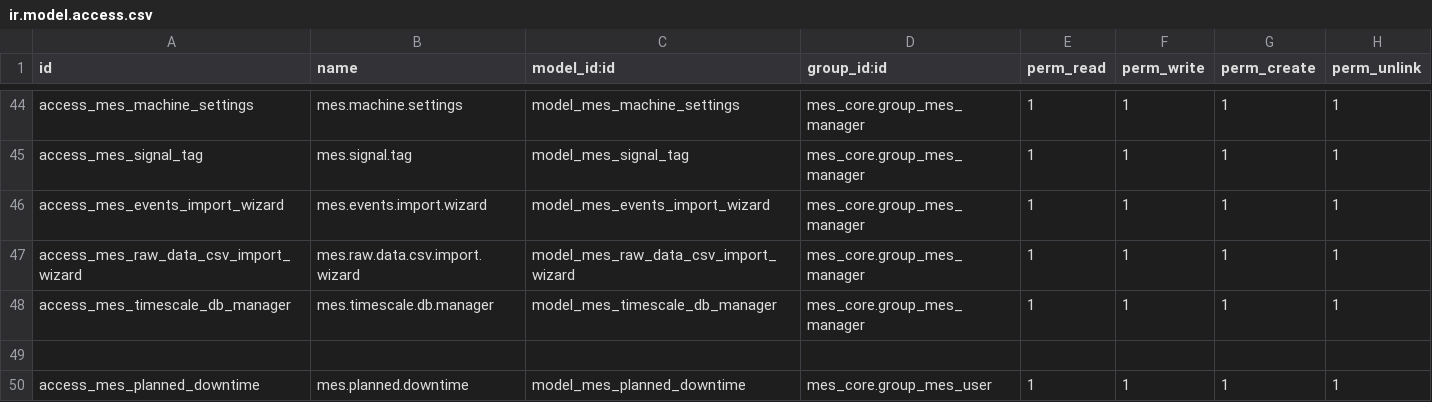
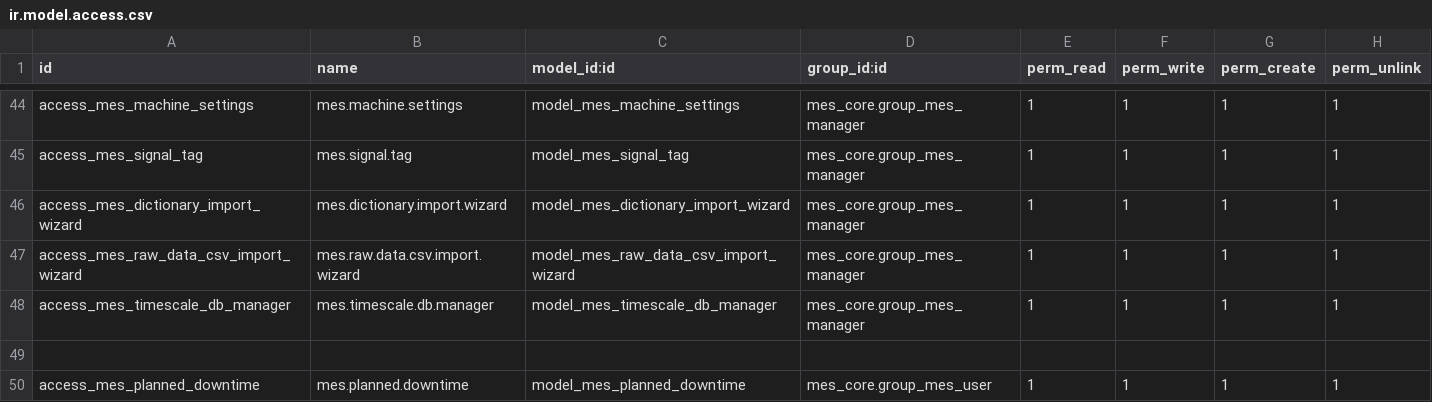
Before and after one commit to ConstantineManychev/MyOdooMES_ERP, a CSV file: custom_addons/mes_core/security/ir.model.access.csv, drawn as a sheet; only a part is shown, gaps mark what is left out.

Commit message:
added NGINX and certbot to auto redirect, flyway to cillectiong telemetry from server. Added companies spliting. REfactored event_import_wizard to dictionaries_import_wizard. Refactored gemba_db_import

```diff
--- a/custom_addons/mes_core/security/ir.model.access.csv
+++ b/custom_addons/mes_core/security/ir.model.access.csv
@@ -45,3 +45,3 @@ access_mes_machine_settings,mes.machine.settings,model_mes_machine_settings,mes_
 access_mes_signal_tag,mes.signal.tag,model_mes_signal_tag,mes_core.group_mes_manager,1,1,1,1
-access_mes_events_import_wizard,mes.events.import.wizard,model_mes_events_import_wizard,mes_core.group_mes_manager,1,1,1,1
+access_mes_dictionary_import_wizard,mes.dictionary.import.wizard,model_mes_dictionary_import_wizard,mes_core.group_mes_manager,1,1,1,1
 access_mes_raw_data_csv_import_wizard,mes.raw.data.csv.import.wizard,model_mes_raw_data_csv_import_wizard,mes_core.group_mes_manager,1,1,1,1
```
Also changed, not shown: 21 other files.
